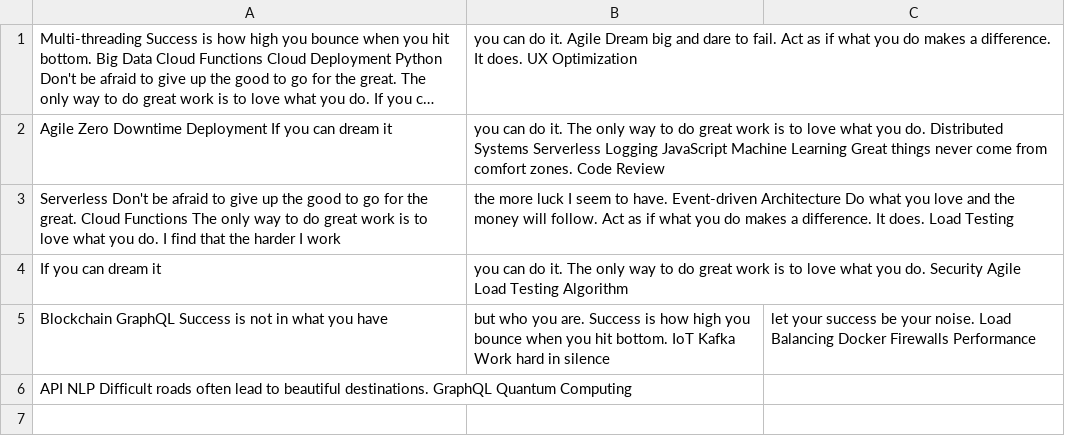
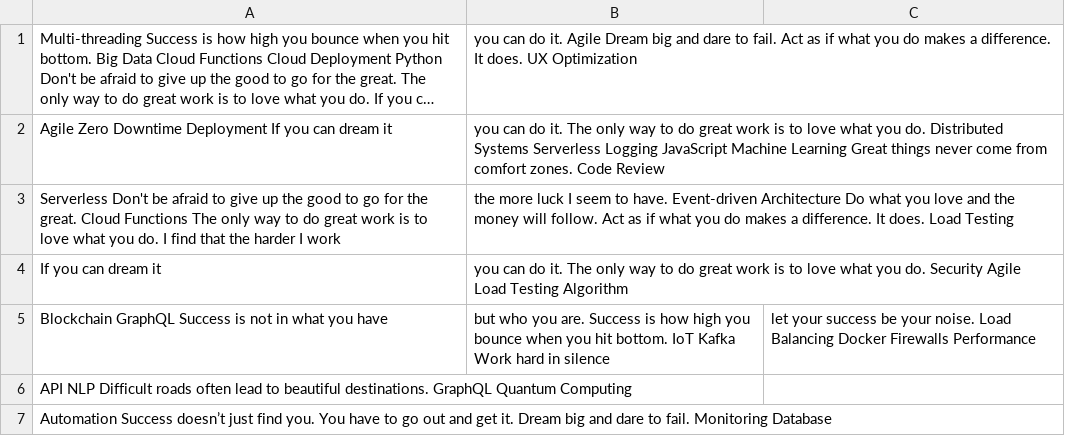
Before and after one commit to solo-granule0c/androrus1710, a CSV file: resources/data.csv, drawn as a sheet; long unchanged cells end in …; the diff names each change by its address in the sheet, - before the commit and + after, or states it on an @@ line.

```diff
--- a/resources/data.csv
+++ b/resources/data.csv
+row 7: Automation Success doesn’t just find you. You have to go out and get it. Dream big and dare to fail. Monitoring Database
```
Also changed, not shown: resources/mock_data.csv, 3 other files.
